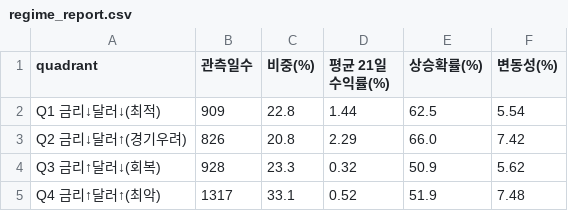
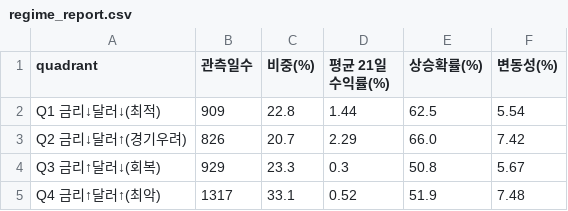
Before and after one commit to Moonihcoon/macro-regime-dashboard, a CSV file: output/regime_report.csv, drawn as a sheet.

```diff
--- a/output/regime_report.csv
+++ b/output/regime_report.csv
@@ -2,4 +2,4 @@
 Q1 금리↓달러↓(최적),909,22.8,1.44,62.5,5.54
-Q2 금리↓달러↑(경기우려),826,20.8,2.29,66.0,7.42
-Q3 금리↑달러↓(회복),928,23.3,0.32,50.9,5.62
+Q2 금리↓달러↑(경기우려),826,20.7,2.29,66.0,7.42
+Q3 금리↑달러↓(회복),929,23.3,0.3,50.8,5.67
 Q4 금리↑달러↑(최악),1317,33.1,0.52,51.9,7.48
```
Also changed, not shown: output/sensitivity.csv, output/summary.csv, 4 other files.
